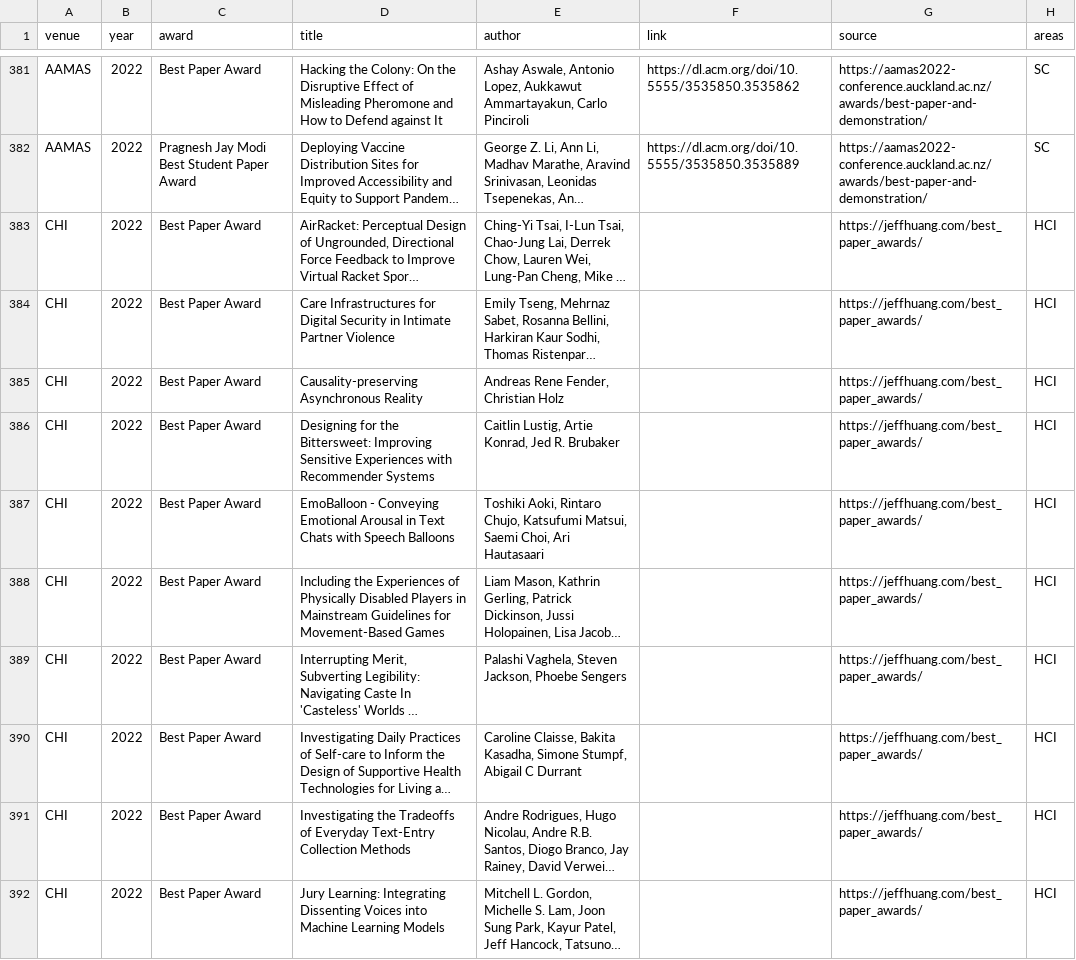
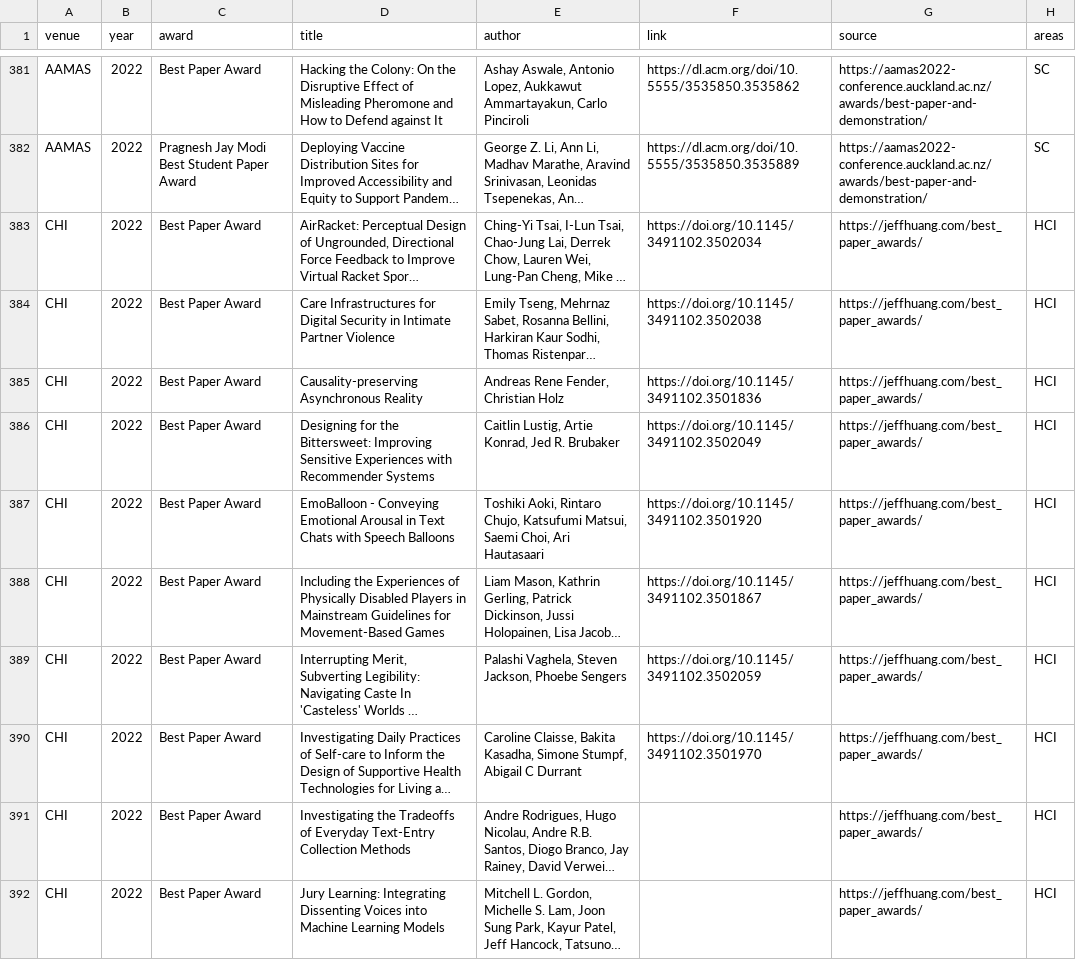
Before and after one commit to kkwmr/social-computing-best-papers, a CSV file: data/awards.csv, drawn as a sheet; only a part is shown, gaps mark what is left out; long unchanged cells end in …; the diff names each change by its address in the sheet, - before the commit and + after, or states it on an @@ line.

Commit message:
data: sync from casp.jp (2026-09-03)

```diff
--- a/data/awards.csv
+++ b/data/awards.csv
-F383 (link): (empty)
+F383 (link): https://doi.org/10.1145/3491102.3502034
-F384 (link): (empty)
+F384 (link): https://doi.org/10.1145/3491102.3502038
-F385 (link): (empty)
+F385 (link): https://doi.org/10.1145/3491102.3501836
-F386 (link): (empty)
+F386 (link): https://doi.org/10.1145/3491102.3502049
-F387 (link): (empty)
+F387 (link): https://doi.org/10.1145/3491102.3501920
-F388 (link): (empty)
+F388 (link): https://doi.org/10.1145/3491102.3501867
-F389 (link): (empty)
+F389 (link): https://doi.org/10.1145/3491102.3502059
-F390 (link): (empty)
+F390 (link): https://doi.org/10.1145/3491102.3501970
```
Also changed, not shown: 3 other files.
